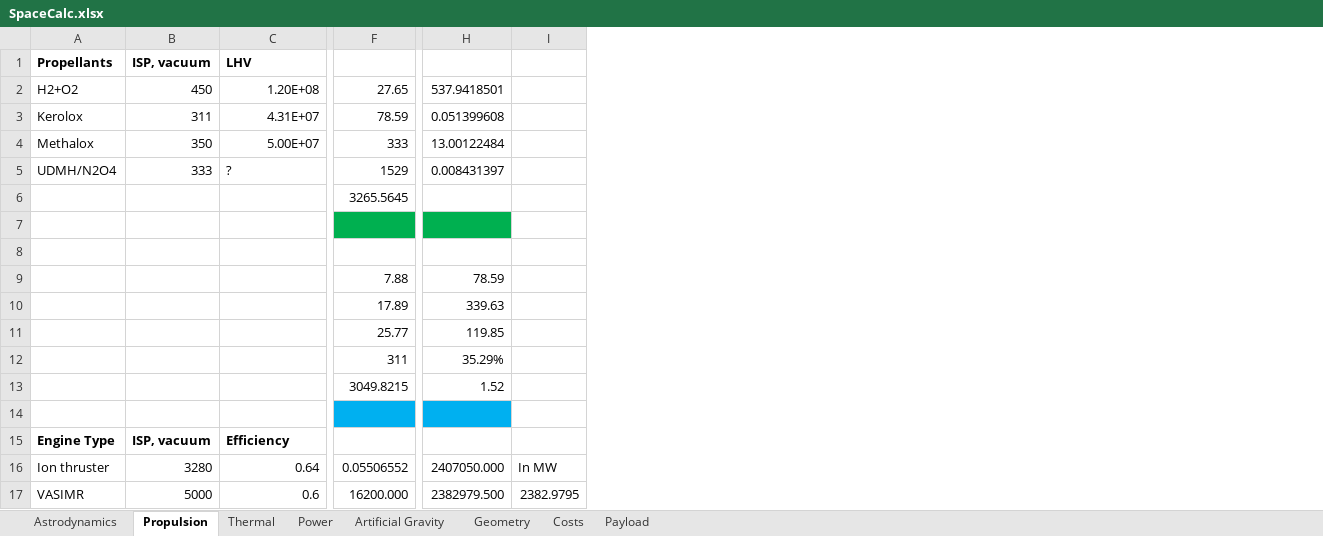
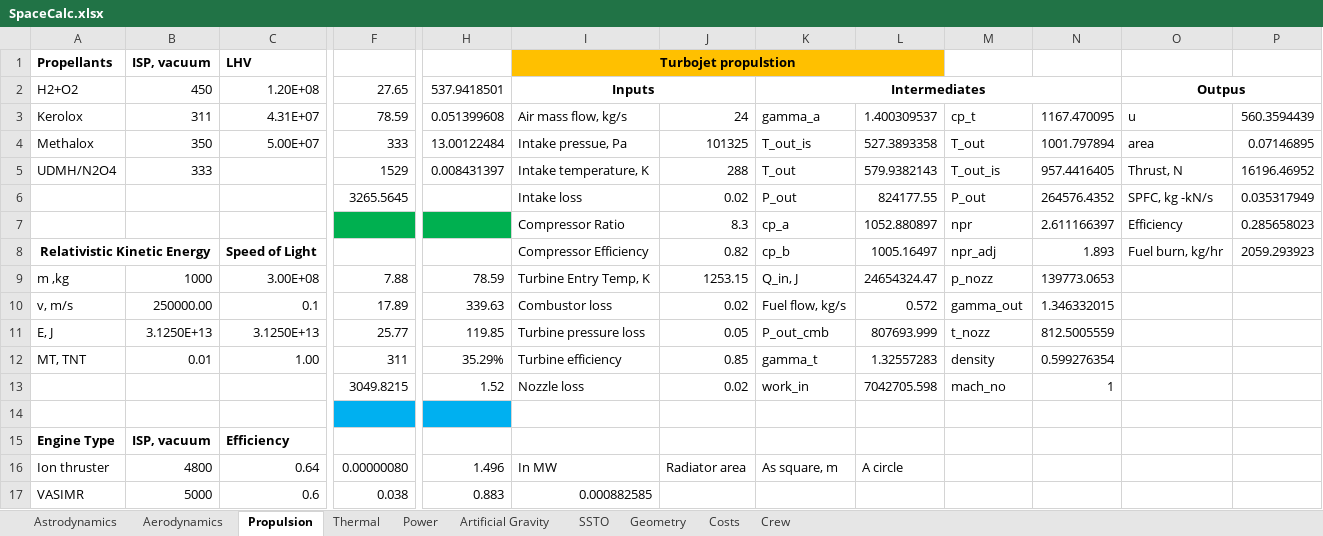
Before and after one commit to DarkStar1982/prometheus_unbound, an Excel workbook: tools/SpaceCalc.xlsx, sheet Propulsion, drawn as a sheet; only a part is shown, gaps mark what is left out; values as stored, in another font and other column widths than the file's, no borders; removed rows and columns are numbered as before the commit, all else as after; the diff covers the shown part only; the diff names each change by its address in the sheet, - before the commit and + after, or states it on an @@ line.

```diff
--- a/tools/SpaceCalc.xlsx (sheet Propulsion)
+++ b/tools/SpaceCalc.xlsx (sheet Propulsion)
-sheet tab: Payload
+sheet tab: SSTO
+sheet tab: Aerodynamics
+sheet tab: Crew
@@ sheet tab order changed: Astrodynamics | Aerodynamics | Propulsion | Thermal | Power | Artificial Gravity | SSTO | Geometry | Costs | Crew @@
-column I, rows 16-17: In MW | 2382.9795
+column I, rows 1-17: Turbojet propulstion | Inputs | Air mass flow, kg/s | Intake pressue, Pa | Intake temperature, K | Intake loss | Compressor Ratio | Compressor Efficiency | Turbine Entry Temp, K | Combustor loss | Turbine pressure loss | Turbine efficiency | Nozzle loss |  |  | In MW | 0.000882585
+column J, rows 3-16: 24 | 101325 | 288 | 0.02 | 8.3 | 0.82 | 1253.15 | 0.02 | 0.05 | 0.85 | 0.02 |  |  | Radiator area
+column K, rows 2-16: Intermediates | gamma_a | T_out_is | T_out | P_out | cp_a | cp_b | Q_in, J | Fuel flow, kg/s | P_out_cmb | gamma_t | work_in |  |  | As square, m
+column L, rows 3-16: 1.400309537 | 527.3893358 | 579.9382143 | 824177.55 | 1052.880897 | 1005.16497 | 24654324.47 | 0.572 | 807693.999 | 1.32557283 | 7042705.598 |  |  | A circle
+column M, rows 3-13: cp_t | T_out | T_out_is | P_out | npr | npr_adj | p_nozz | gamma_out | t_nozz | density | mach_no
+column N, rows 3-13: 1167.470095 | 1001.797894 | 957.4416405 | 264576.4352 | 2.611166397 | 1.893 | 139773.0653 | 1.346332015 | 812.5005559 | 0.599276354 | 1
+column O, rows 2-8: Outpus | u | area | Thrust, N | SPFC, kg -kN/s | Efficiency | Fuel burn, kg/hr
+column P, rows 3-8: 560.3594439 | 0.07146895 | 16196.46952 | 0.035317949 | 0.285658023 | 2059.293923
-C5: ?
+C5: (empty)
-A8: (empty)
+A8: Relativistic Kinetic Energy
+A8:B8 merged
-C8: (empty)
+C8: Speed of Light
-A9: (empty)
+A9: m ,kg
-B9: (empty)
+B9: 1000
-C9: (empty)
+C9: 3.00E+08
-A10: (empty)
+A10: v, m/s
-B10: (empty)
+B10: 250000.00
-C10: (empty)
+C10: 0.1
-A11: (empty)
+A11: E, J
-B11: (empty)
+B11: 3.1250E+13
-C11: (empty)
+C11: 3.1250E+13
-A12: (empty)
+A12: MT, TNT
-B12: (empty)
+B12: 0.01
-C12: (empty)
+C12: 1.00
-B16: 3280
+B16: 4800
-F16: 0.05506552
+F16: 0.00000080
-H16: 2407050.000
+H16: 1.496
-F17: 16200.000
+F17: 0.038
-H17: 2382979.500
+H17: 0.883
```
Also changed, not shown: 8 added rows, 5 removed rows and 12 edited cells elsewhere in this sheet, sheet Astrodynamics, sheet Power, sheet SSTO, sheet Costs, sheet Thermal, sheet Geometry, formulas that keep their value, 4 other files.
